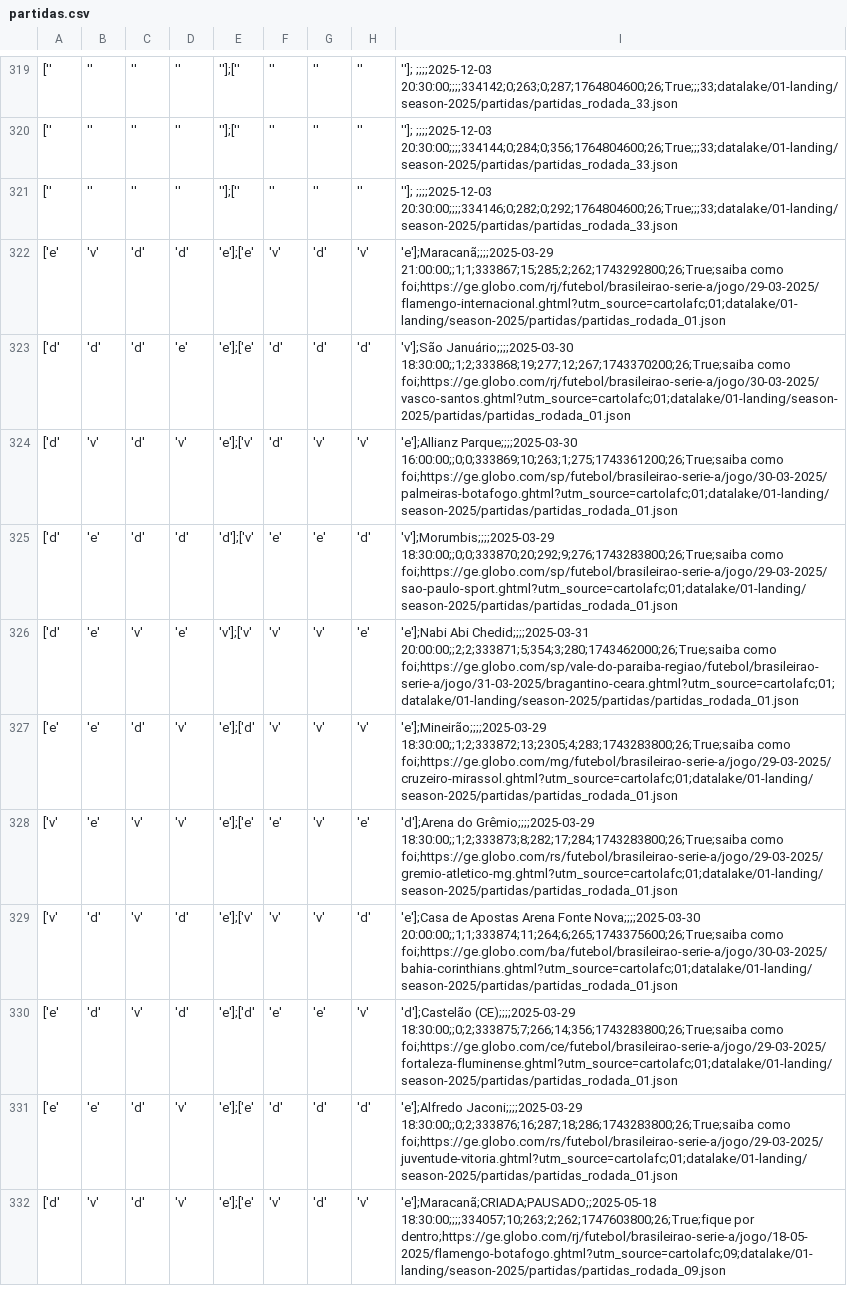
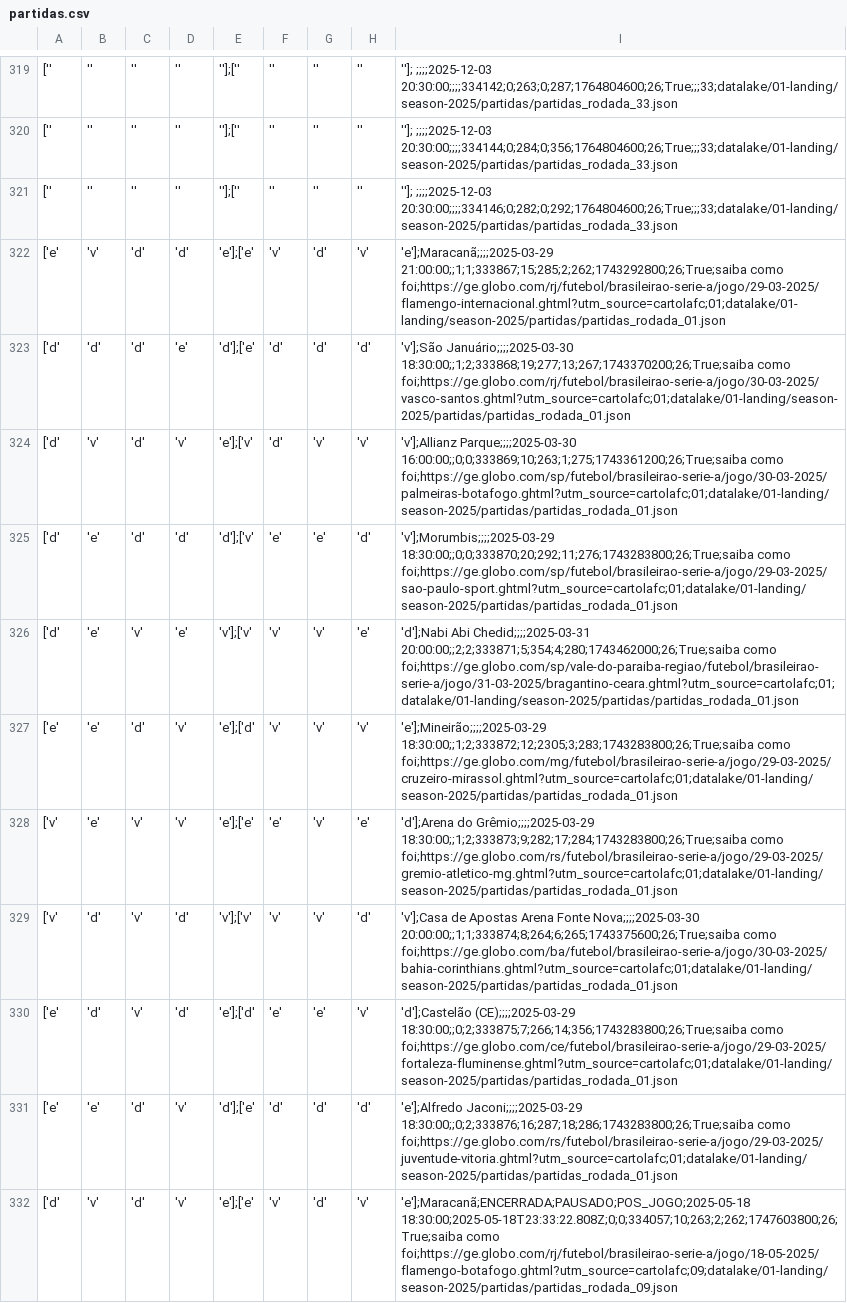
Before and after one commit to adntayer/cartola_datalake, a CSV file: datalake/02-bronze/season-2025/partidas/partidas.csv, drawn as a sheet; only a part is shown, gaps mark what is left out; the diff covers the shown part only; the diff names each change by its address in the sheet, - before the commit and + after, or states it on an @@ line.

Commit message:
📡 [data landing-to-bronze partidas]: automatic update data Mon May 19 19:27:47 UTC 2025

```diff
--- a/datalake/02-bronze/season-2025/partidas/partidas.csv
+++ b/datalake/02-bronze/season-2025/partidas/partidas.csv
-E323: 'e'];['e'
+E323: 'd'];['e'
-I323: 'v'];São Januário;;;;2025-03-30 18:30:00;;1;2;333868;19;277;12;267;1743370200;26;True;saiba como foi;https://ge.globo.com/rj/futebol/brasileirao-serie-a/jogo/30-03-2025/vasco-santos.ghtml?utm_source=cartolafc;01;datalake/01-landing/season-2025/partidas/partidas_rodada_01.json
+I323: 'v'];São Januário;;;;2025-03-30 18:30:00;;1;2;333868;19;277;13;267;1743370200;26;True;saiba como foi;https://ge.globo.com/rj/futebol/brasileirao-serie-a/jogo/30-03-2025/vasco-santos.ghtml?utm_source=cartolafc;01;datalake/01-landing/season-2025/partidas/partidas_rodada_01.json
-I324: 'e'];Allianz Parque;;;;2025-03-30 16:00:00;;0;0;333869;10;263;1;275;1743361200;26;True;saiba…
+I324: 'v'];Allianz Parque;;;;2025-03-30 16:00:00;;0;0;333869;10;263;1;275;1743361200;26;True;saiba…
-I325: 'v'];Morumbis;;;;2025-03-29 18:30:00;;0;0;333870;20;292;9;276;1743283800;26;True;saiba como foi;https://ge.globo.com/sp/futebol/brasileirao-serie-a/jogo/29-03-2025/sao-paulo-sport.ghtml?utm_source=cartolafc;01;datalake/01-landing/season-2025/partidas/partidas_rodada_01.json
+I325: 'v'];Morumbis;;;;2025-03-29 18:30:00;;0;0;333870;20;292;11;276;1743283800;26;True;saiba como foi;https://ge.globo.com/sp/futebol/brasileirao-serie-a/jogo/29-03-2025/sao-paulo-sport.ghtml?utm_source=cartolafc;01;datalake/01-landing/season-2025/partidas/partidas_rodada_01.json
-I326: 'e'];Nabi Abi Chedid;;;;2025-03-31 20:00:00;;2;2;333871;5;354;3;280;1743462000;26;True;saiba como foi;https://ge.globo.com/sp/vale-do-paraiba-regiao/futebol/brasileirao-serie-a/jogo/31-03-2025/bragantino-ceara.ghtml?utm_source=cartolafc;01;datalake/01-landing/season-2025/partidas/partidas_rodada_01.json
+I326: 'd'];Nabi Abi Chedid;;;;2025-03-31 20:00:00;;2;2;333871;5;354;4;280;1743462000;26;True;saiba como foi;https://ge.globo.com/sp/vale-do-paraiba-regiao/futebol/brasileirao-serie-a/jogo/31-03-2025/bragantino-ceara.ghtml?utm_source=cartolafc;01;datalake/01-landing/season-2025/partidas/partidas_rodada_01.json
-I327: 'e'];Mineirão;;;;2025-03-29 18:30:00;;1;2;333872;13;2305;4;283;1743283800;26;True;saiba como foi;https://ge.globo.com/mg/futebol/brasileirao-serie-a/jogo/29-03-2025/cruzeiro-mirassol.ghtml?utm_source=cartolafc;01;datalake/01-landing/season-2025/partidas/partidas_rodada_01.json
+I327: 'e'];Mineirão;;;;2025-03-29 18:30:00;;1;2;333872;12;2305;3;283;1743283800;26;True;saiba como foi;https://ge.globo.com/mg/futebol/brasileirao-serie-a/jogo/29-03-2025/cruzeiro-mirassol.ghtml?utm_source=cartolafc;01;datalake/01-landing/season-2025/partidas/partidas_rodada_01.json
-I328: …do Grêmio;;;;2025-03-29 18:30:00;;1;2;333873;8;282;17;284;1743283800;26;True;saiba como foi;https://ge.globo.com/rs/futebol/brasileirao-serie-a/jogo/29-03-2025/gremio-atletico-mg.ghtml?utm_source=cartolafc;01;datalake/01-landing/season-2025/partidas/partidas_rodada_01.json
+I328: …do Grêmio;;;;2025-03-29 18:30:00;;1;2;333873;9;282;17;284;1743283800;26;True;saiba como foi;https://ge.globo.com/rs/futebol/brasileirao-serie-a/jogo/29-03-2025/gremio-atletico-mg.ghtml?utm_source=cartolafc;01;datalake/01-landing/season-2025/partidas/partidas_rodada_01.json
-E329: 'e'];['v'
+E329: 'v'];['v'
-I329: 'e'];Casa de Apostas Arena Fonte Nova;;;;2025-03-30 20:00:00;;1;1;333874;11;264;6;265;1743375600;26;True;saiba como foi;https://ge.globo.com/ba/futebol/brasileirao-serie-a/jogo/30-03-2025/bahia-corinthians.ghtml?utm_source=cartolafc;01;datalake/01-landing/season-2025/partidas/partidas_rodada_01.json
+I329: 'v'];Casa de Apostas Arena Fonte Nova;;;;2025-03-30 20:00:00;;1;1;333874;8;264;6;265;1743375600;26;True;saiba como foi;https://ge.globo.com/ba/futebol/brasileirao-serie-a/jogo/30-03-2025/bahia-corinthians.ghtml?utm_source=cartolafc;01;datalake/01-landing/season-2025/partidas/partidas_rodada_01.json
-E331: 'e'];['e'
+E331: 'd'];['e'
-I332: 'e'];Maracanã;CRIADA;PAUSADO;;2025-05-18 18:30:00;;;;334057;10;263;2;262;1747603800;26;True;fique por dentro;https://ge.globo.com/rj/futebol/brasileirao-serie-a/jogo/18-05-2025/flamengo-botafogo.ghtml?utm_source=cartolafc;09;datalake/01-landing/season-2025/partidas/partidas_rodada_09.json
+I332: 'e'];Maracanã;ENCERRADA;PAUSADO;POS_JOGO;2025-05-18 18:30:00;2025-05-18T23:33:22.808Z;0;0;334057;10;263;2;262;1747603800;26;True;saiba como foi;https://ge.globo.com/rj/futebol/brasileirao-serie-a/jogo/18-05-2025/flamengo-botafogo.ghtml?utm_source=cartolafc;09;datalake/01-landing/season-2025/partidas/partidas_rodada_09.json
```
Also changed, not shown: 90 edited cells elsewhere in this file.
